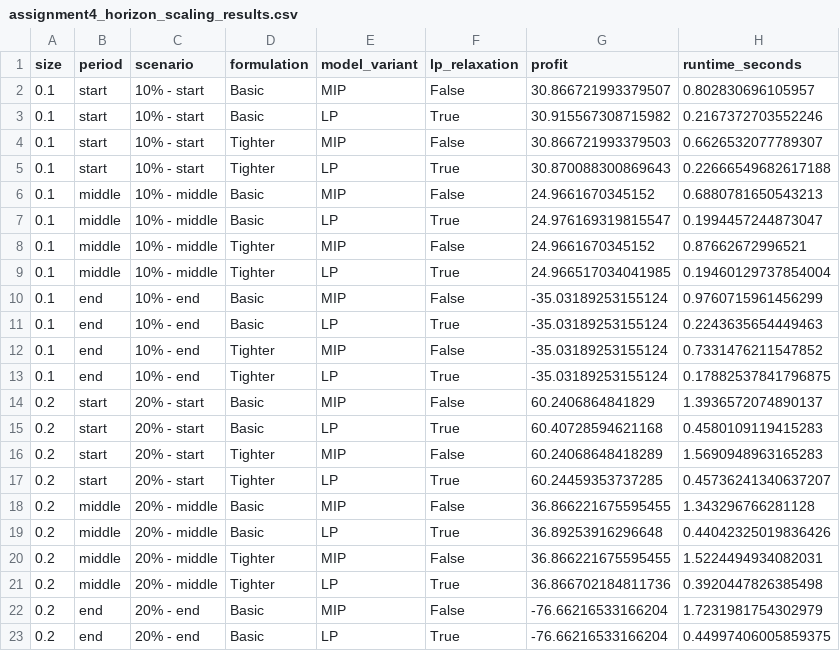
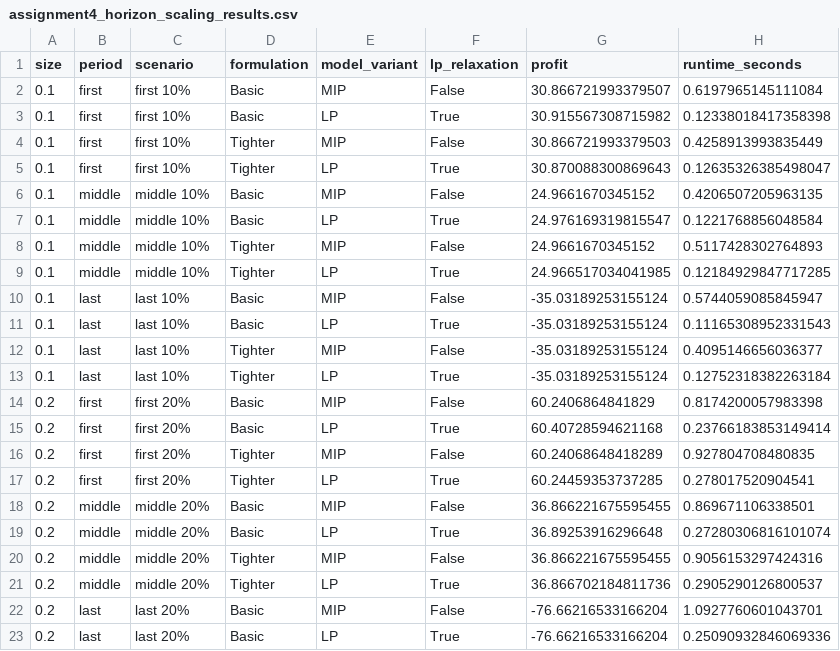
Before and after one commit to romaobraz04/Logistics-Intro-Seminar, a CSV file: model/outputs/assignment4/assignment4_horizon_scaling_results.csv, drawn as a sheet; only a part is shown; the diff covers the shown part only.

Commit message:
fixed horizon scaling naming

```diff
--- a/model/outputs/assignment4/assignment4_horizon_scaling_results.csv
+++ b/model/outputs/assignment4/assignment4_horizon_scaling_results.csv
@@ -1,23 +1,23 @@
 size,period,scenario,formulation,model_variant,lp_relaxation,profit,runtime_seconds
-0.1,start,10% - start,Basic,MIP,False,30.866721993379507,0.802830696105957
-0.1,start,10% - start,Basic,LP,True,30.915567308715982,0.2167372703552246
-0.1,start,10% - start,Tighter,MIP,False,30.866721993379503,0.6626532077789307
-0.1,start,10% - start,Tighter,LP,True,30.870088300869643,0.22666549682617188
-0.1,middle,10% - middle,Basic,MIP,False,24.9661670345152,0.6880781650543213
-0.1,middle,10% - middle,Basic,LP,True,24.976169319815547,0.1994457244873047
-0.1,middle,10% - middle,Tighter,MIP,False,24.9661670345152,0.87662672996521
-0.1,middle,10% - middle,Tighter,LP,True,24.966517034041985,0.19460129737854004
-0.1,end,10% - end,Basic,MIP,False,-35.03189253155124,0.9760715961456299
-0.1,end,10% - end,Basic,LP,True,-35.03189253155124,0.2243635654449463
-0.1,end,10% - end,Tighter,MIP,False,-35.03189253155124,0.7331476211547852
-0.1,end,10% - end,Tighter,LP,True,-35.03189253155124,0.17882537841796875
-0.2,start,20% - start,Basic,MIP,False,60.2406864841829,1.3936572074890137
-0.2,start,20% - start,Basic,LP,True,60.40728594621168,0.4580109119415283
-0.2,start,20% - start,Tighter,MIP,False,60.24068648418289,1.5690948963165283
-0.2,start,20% - start,Tighter,LP,True,60.24459353737285,0.45736241340637207
-0.2,middle,20% - middle,Basic,MIP,False,36.866221675595455,1.343296766281128
-0.2,middle,20% - middle,Basic,LP,True,36.89253916296648,0.44042325019836426
-0.2,middle,20% - middle,Tighter,MIP,False,36.866221675595455,1.5224494934082031
-0.2,middle,20% - middle,Tighter,LP,True,36.866702184811736,0.3920447826385498
-0.2,end,20% - end,Basic,MIP,False,-76.66216533166204,1.7231981754302979
-0.2,end,20% - end,Basic,LP,True,-76.66216533166204,0.44997406005859375
+0.1,first,first 10%,Basic,MIP,False,30.866721993379507,0.6197965145111084
+0.1,first,first 10%,Basic,LP,True,30.915567308715982,0.12338018417358398
+0.1,first,first 10%,Tighter,MIP,False,30.866721993379503,0.4258913993835449
+0.1,first,first 10%,Tighter,LP,True,30.870088300869643,0.12635326385498047
+0.1,middle,middle 10%,Basic,MIP,False,24.9661670345152,0.4206507205963135
+0.1,middle,middle 10%,Basic,LP,True,24.976169319815547,0.1221768856048584
+0.1,middle,middle 10%,Tighter,MIP,False,24.9661670345152,0.5117428302764893
+0.1,middle,middle 10%,Tighter,LP,True,24.966517034041985,0.12184929847717285
+0.1,last,last 10%,Basic,MIP,False,-35.03189253155124,0.5744059085845947
+0.1,last,last 10%,Basic,LP,True,-35.03189253155124,0.11165308952331543
+0.1,last,last 10%,Tighter,MIP,False,-35.03189253155124,0.4095146656036377
+0.1,last,last 10%,Tighter,LP,True,-35.03189253155124,0.12752318382263184
+0.2,first,first 20%,Basic,MIP,False,60.2406864841829,0.8174200057983398
+0.2,first,first 20%,Basic,LP,True,60.40728594621168,0.23766183853149414
+0.2,first,first 20%,Tighter,MIP,False,60.24068648418289,0.927804708480835
+0.2,first,first 20%,Tighter,LP,True,60.24459353737285,0.278017520904541
+0.2,middle,middle 20%,Basic,MIP,False,36.866221675595455,0.869671106338501
+0.2,middle,middle 20%,Basic,LP,True,36.89253916296648,0.27280306816101074
+0.2,middle,middle 20%,Tighter,MIP,False,36.866221675595455,0.9056153297424316
+0.2,middle,middle 20%,Tighter,LP,True,36.866702184811736,0.2905290126800537
+0.2,last,last 20%,Basic,MIP,False,-76.66216533166204,1.0927760601043701
+0.2,last,last 20%,Basic,LP,True,-76.66216533166204,0.25090932846069336
```
Also changed, not shown: 70 edited cells elsewhere in this file, model/outputs/assignment4/assignment4_horizon_scaling_gaps.csv, 4 other files.
